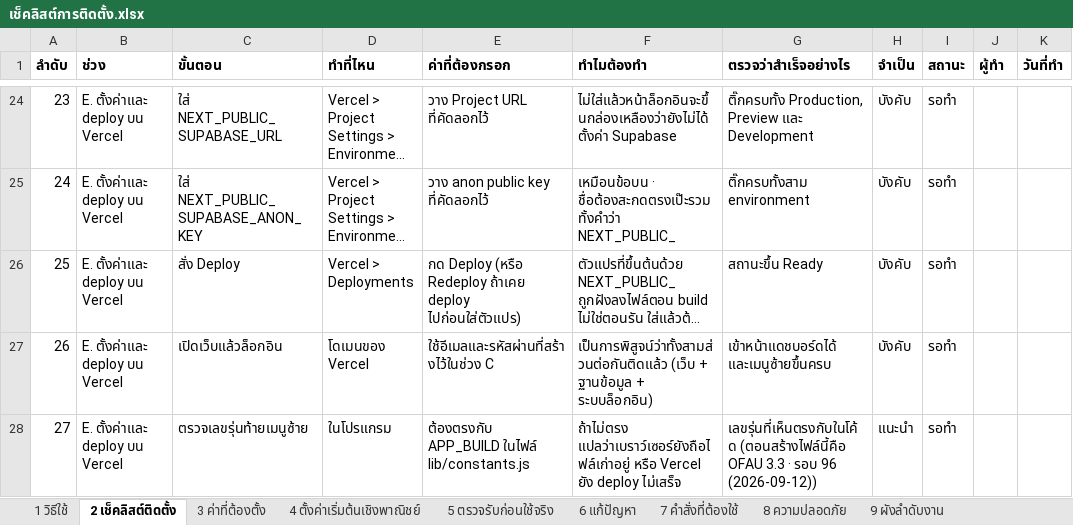
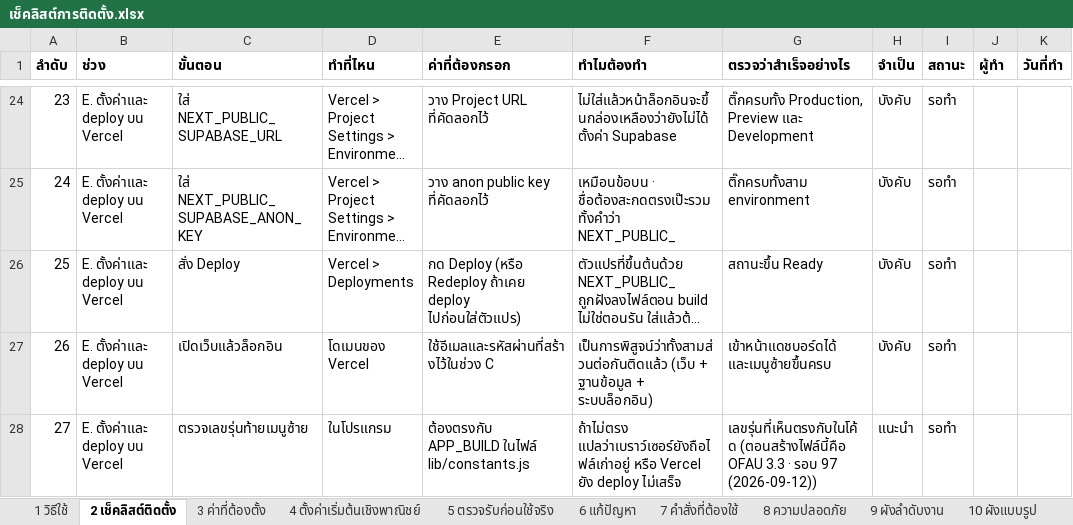
Before and after one commit to actingsubltsuteepatchotasing-dot/InventorySystem, an Excel workbook: Docs/เช็คลิสต์การติดตั้ง.xlsx, sheet 2 เช็คลิสต์ติดตั้ง, drawn as a sheet; only a part is shown, gaps mark what is left out; long unchanged cells end in …; values as stored, in another font and other column widths than the file's, no borders; the diff names each change by its address in the sheet, - before the commit and + after, or states it on an @@ line.

```diff
--- a/Docs/เช็คลิสต์การติดตั้ง.xlsx (sheet 2 เช็คลิสต์ติดตั้ง)
+++ b/Docs/เช็คลิสต์การติดตั้ง.xlsx (sheet 2 เช็คลิสต์ติดตั้ง)
+sheet tab: 10 ผังแบบรูป
-G28 (ตรวจว่าสำเร็จอย่างไร): …· รอบ 96 (2026-09-12))
+G28 (ตรวจว่าสำเร็จอย่างไร): …· รอบ 97 (2026-09-12))
```
Also changed, not shown: sheet 1 วิธีใช้, charts or pictures, Docs/ProjectProcess.xlsx, 4 other files.
